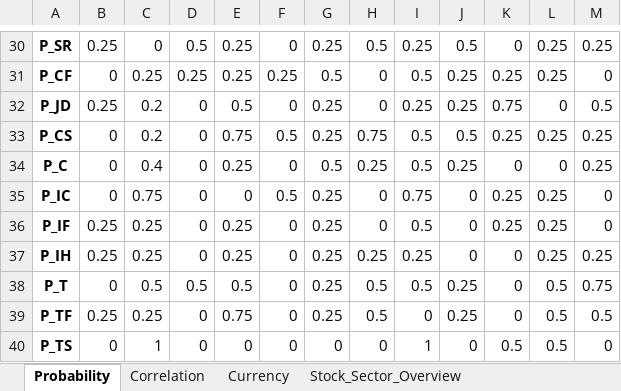
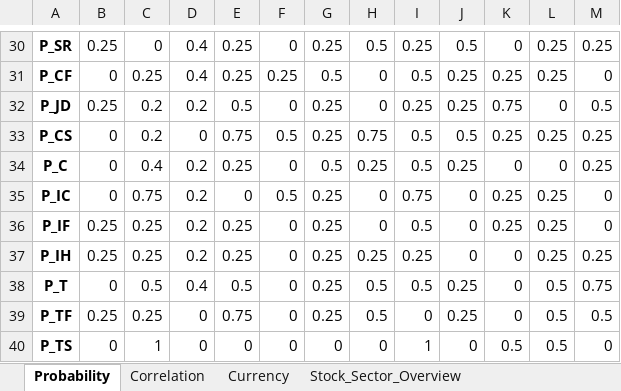
Before and after one commit to Alan-Du/Commodity_Tracker, an Excel workbook: Weekly_Data/Weekly_data.xlsx, sheet Probability, drawn as a sheet; only a part is shown, gaps mark what is left out; values as stored, in another font and other column widths than the file's, no borders; the diff covers the shown part only; the diff names each change by its address in the sheet, - before the commit and + after, or states it on an @@ line.

```diff
--- a/Weekly_Data/Weekly_data.xlsx (sheet Probability)
+++ b/Weekly_Data/Weekly_data.xlsx (sheet Probability)
-D30: 0.5
+D30: 0.4
-D31: 0.25
+D31: 0.4
-D32: 0
+D32: 0.2
-D34:D37: 0
+D34:D37: 0.2
-D38: 0.5
+D38: 0.4
```
Also changed, not shown: 26 edited cells elsewhere in this sheet, sheet Panel, sheet Industry_Sector, sheet Commodity_Sector, sheet Stock_Sector_Overview, sheet Currency, sheet Correlation, 1 more sheet, 12 other files.
